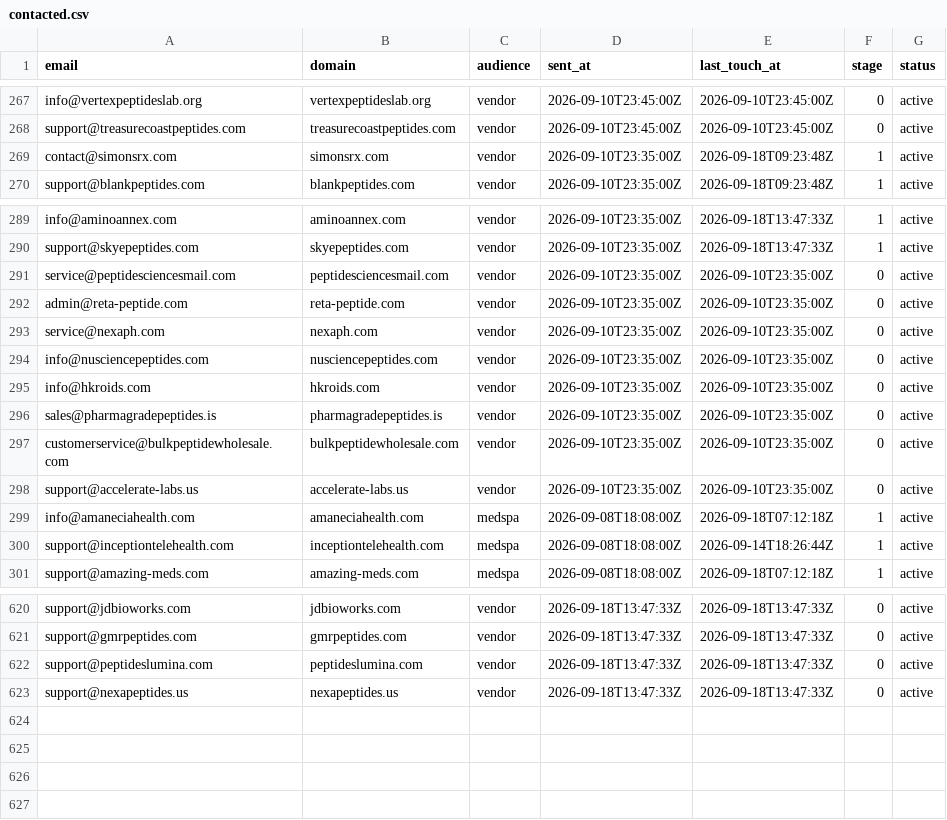
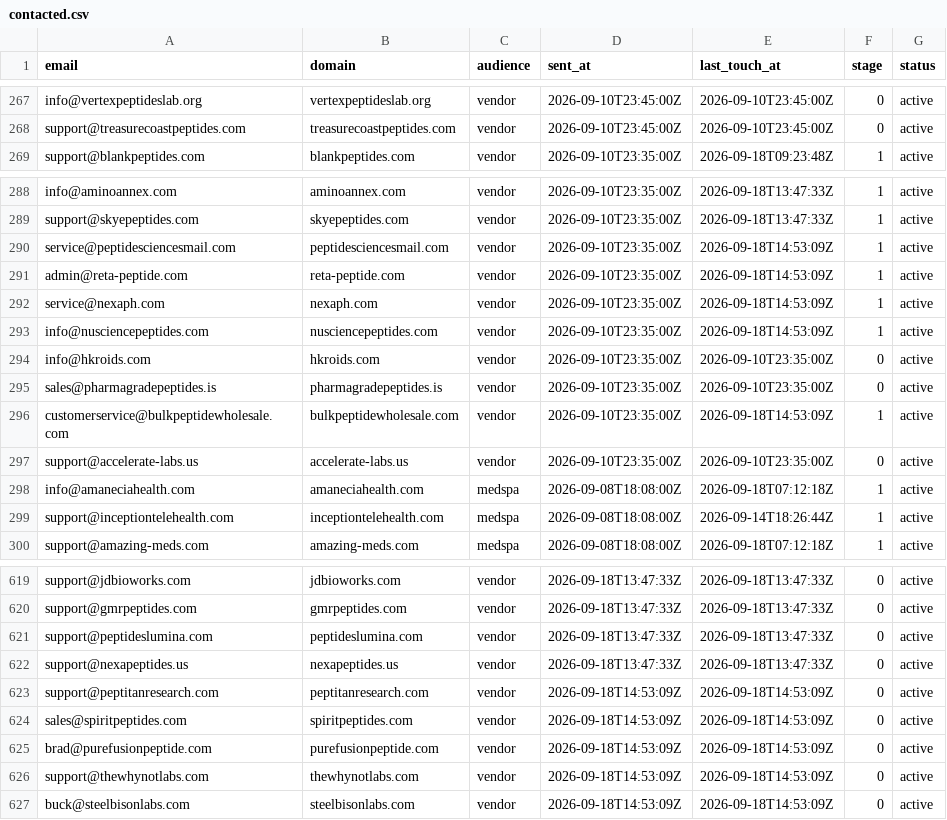
Before and after one commit to cfnoperations1-cell/g, a CSV file: outreach/contacted.csv, drawn as a sheet; only a part is shown, gaps mark what is left out.

```diff
--- a/outreach/contacted.csv
+++ b/outreach/contacted.csv
@@ -268,3 +268,2 @@ info@vertexpeptideslab.org,vertexpeptideslab.org,vendor,2026-09-10T23:45:00Z,202
 support@treasurecoastpeptides.com,treasurecoastpeptides.com,vendor,2026-09-10T23:45:00Z,2026-09-10T23:45:00Z,0,active
-contact@simonsrx.com,simonsrx.com,vendor,2026-09-10T23:35:00Z,2026-09-18T09:23:48Z,1,active
 support@blankpeptides.com,blankpeptides.com,vendor,2026-09-10T23:35:00Z,2026-09-18T09:23:48Z,1,active
@@ -290,9 +289,9 @@ info@aminoannex.com,aminoannex.com,vendor,2026-09-10T23:35:00Z,2026-09-18T13:47:
 support@skyepeptides.com,skyepeptides.com,vendor,2026-09-10T23:35:00Z,2026-09-18T13:47:33Z,1,active
-service@peptidesciencesmail.com,peptidesciencesmail.com,vendor,2026-09-10T23:35:00Z,2026-09-10T23:35:00Z,0,active
-admin@reta-peptide.com,reta-peptide.com,vendor,2026-09-10T23:35:00Z,2026-09-10T23:35:00Z,0,active
-service@nexaph.com,nexaph.com,vendor,2026-09-10T23:35:00Z,2026-09-10T23:35:00Z,0,active
-info@nusciencepeptides.com,nusciencepeptides.com,vendor,2026-09-10T23:35:00Z,2026-09-10T23:35:00Z,0,active
+service@peptidesciencesmail.com,peptidesciencesmail.com,vendor,2026-09-10T23:35:00Z,2026-09-18T14:53:09Z,1,active
+admin@reta-peptide.com,reta-peptide.com,vendor,2026-09-10T23:35:00Z,2026-09-18T14:53:09Z,1,active
+service@nexaph.com,nexaph.com,vendor,2026-09-10T23:35:00Z,2026-09-18T14:53:09Z,1,active
+info@nusciencepeptides.com,nusciencepeptides.com,vendor,2026-09-10T23:35:00Z,2026-09-18T14:53:09Z,1,active
 info@hkroids.com,hkroids.com,vendor,2026-09-10T23:35:00Z,2026-09-10T23:35:00Z,0,active
 sales@pharmagradepeptides.is,pharmagradepeptides.is,vendor,2026-09-10T23:35:00Z,2026-09-10T23:35:00Z,0,active
-customerservice@bulkpeptidewholesale.com,bulkpeptidewholesale.com,vendor,2026-09-10T23:35:00Z,2026-09-10T23:35:00Z,0,active
+customerservice@bulkpeptidewholesale.com,bulkpeptidewholesale.com,vendor,2026-09-10T23:35:00Z,2026-09-18T14:53:09Z,1,active
 support@accelerate-labs.us,accelerate-labs.us,vendor,2026-09-10T23:35:00Z,2026-09-10T23:35:00Z,0,active
@@ -623 +622,6 @@ support@peptideslumina.com,peptideslumina.com,vendor,2026-09-18T13:47:33Z,2026-0
 support@nexapeptides.us,nexapeptides.us,vendor,2026-09-18T13:47:33Z,2026-09-18T13:47:33Z,0,active
+support@peptitanresearch.com,peptitanresearch.com,vendor,2026-09-18T14:53:09Z,2026-09-18T14:53:09Z,0,active
+sales@spiritpeptides.com,spiritpeptides.com,vendor,2026-09-18T14:53:09Z,2026-09-18T14:53:09Z,0,active
+brad@purefusionpeptide.com,purefusionpeptide.com,vendor,2026-09-18T14:53:09Z,2026-09-18T14:53:09Z,0,active
+support@thewhynotlabs.com,thewhynotlabs.com,vendor,2026-09-18T14:53:09Z,2026-09-18T14:53:09Z,0,active
+buck@steelbisonlabs.com,steelbisonlabs.com,vendor,2026-09-18T14:53:09Z,2026-09-18T14:53:09Z,0,active
```
Also changed, not shown: outreach/not_yet_emailed.csv, outreach/replied.csv, 4 other files.
